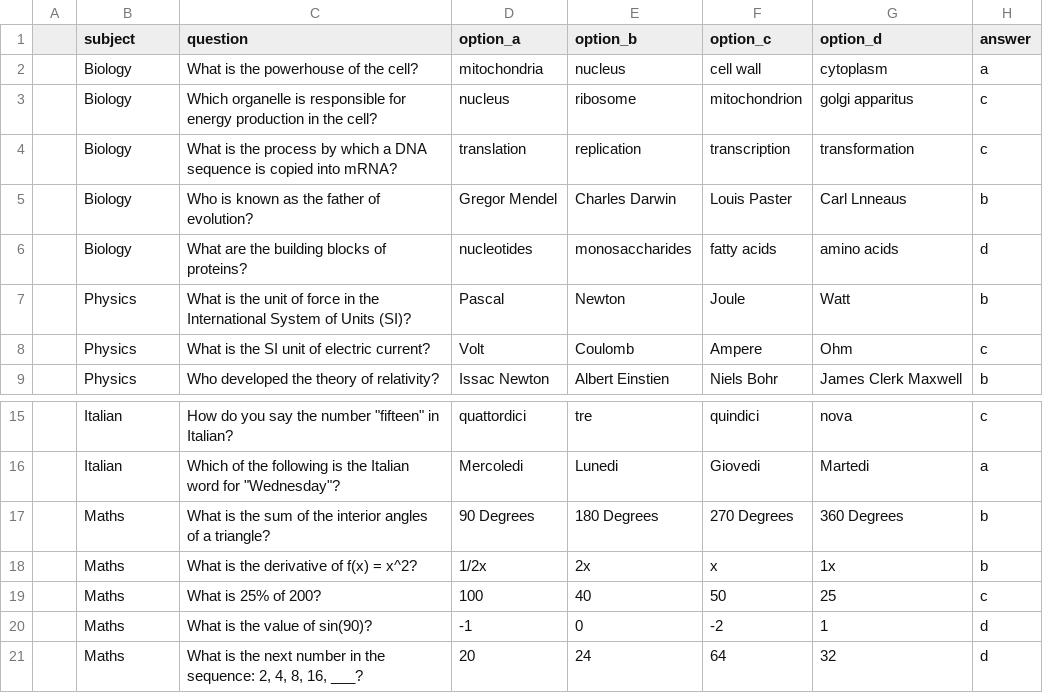
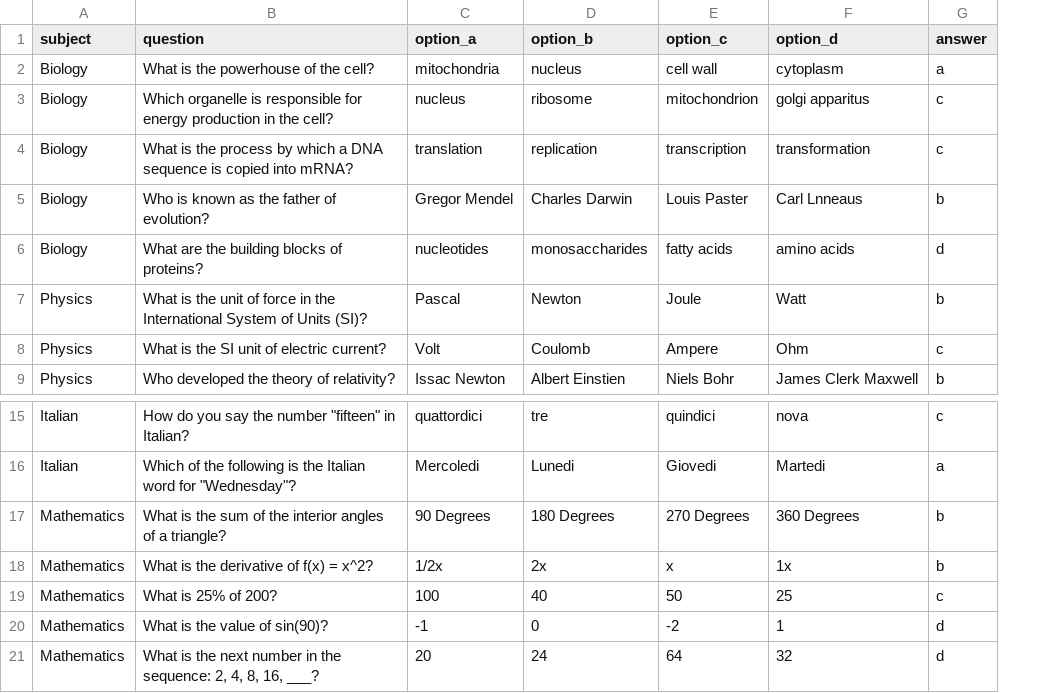
Before and after one commit to Matt-H139/Software-major-work, a CSV file: Development files/questions.csv, drawn as a sheet; only a part is shown, gaps mark what is left out; removed rows and columns are numbered as before the commit, all else as after; the diff names each change by its address in the sheet, - before the commit and + after, or states it on an @@ line.

Commit message:
working to subject choice passes in through csv

```diff
--- a/Development files/questions.csv
+++ b/Development files/questions.csv
-column A, empty
-A17:A21 (subject): Maths
+A17:A21 (subject): Mathematics
```
Also changed, not shown: 6 other files.
